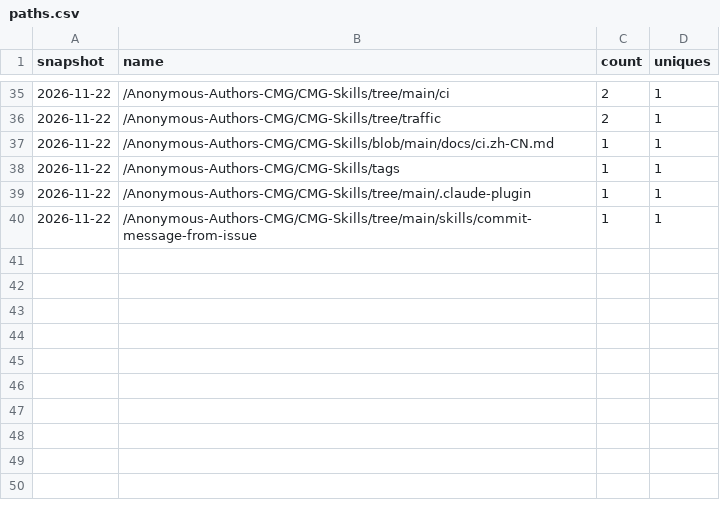
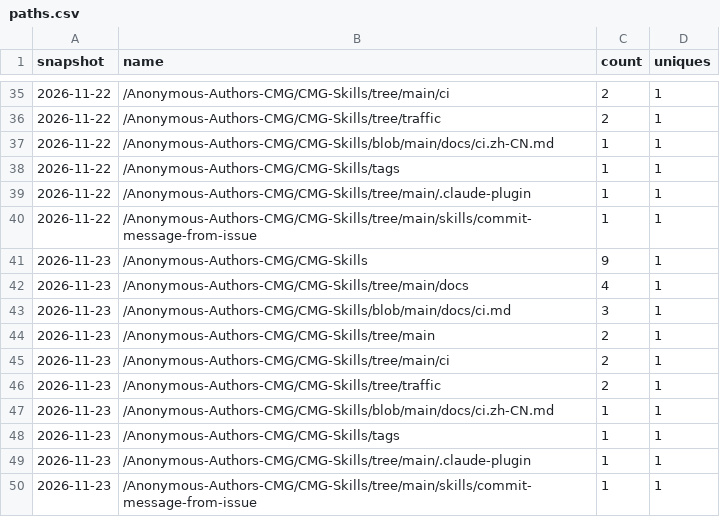
Before and after one commit to Anonymous-Authors-CMG/CMG-Skills, a CSV file: data/paths.csv, drawn as a sheet; only a part is shown, gaps mark what is left out; the diff names each change by its address in the sheet, - before the commit and + after, or states it on an @@ line.

```diff
--- a/data/paths.csv
+++ b/data/paths.csv
+row 41: 2026-11-23 | /Anonymous-Authors-CMG/CMG-Skills | 9 | 1
+row 42: 2026-11-23 | /Anonymous-Authors-CMG/CMG-Skills/tree/main/docs | 4 | 1
+row 43: 2026-11-23 | /Anonymous-Authors-CMG/CMG-Skills/blob/main/docs/ci.md | 3 | 1
+row 44: 2026-11-23 | /Anonymous-Authors-CMG/CMG-Skills/tree/main | 2 | 1
+row 45: 2026-11-23 | /Anonymous-Authors-CMG/CMG-Skills/tree/main/ci | 2 | 1
+row 46: 2026-11-23 | /Anonymous-Authors-CMG/CMG-Skills/tree/traffic | 2 | 1
+row 47: 2026-11-23 | /Anonymous-Authors-CMG/CMG-Skills/blob/main/docs/ci.zh-CN.md | 1 | 1
+row 48: 2026-11-23 | /Anonymous-Authors-CMG/CMG-Skills/tags | 1 | 1
+row 49: 2026-11-23 | /Anonymous-Authors-CMG/CMG-Skills/tree/main/.claude-plugin | 1 | 1
+row 50: 2026-11-23 | /Anonymous-Authors-CMG/CMG-Skills/tree/main/skills/commit-message-from-issue | 1 | 1
```
Also changed, not shown: data/clones.csv, data/views.csv, 2 other files.
